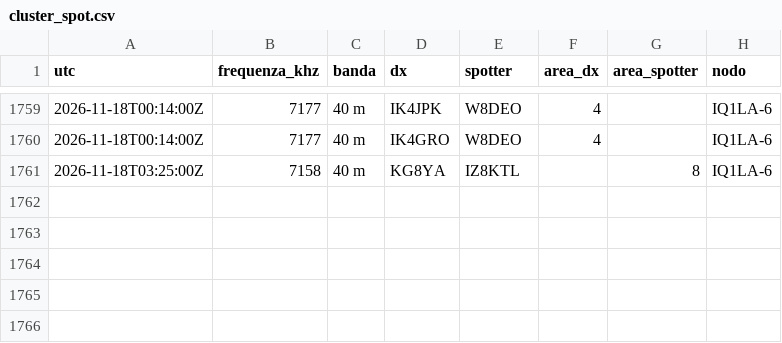
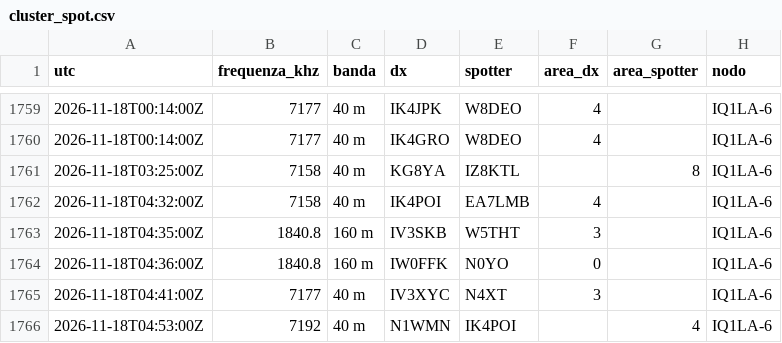
Before and after one commit to altolazio/propagazione_HF, a CSV file: 2026-11/cluster_spot.csv, drawn as a sheet; only a part is shown, gaps mark what is left out.

```diff
--- a/2026-11/cluster_spot.csv
+++ b/2026-11/cluster_spot.csv
@@ -1761 +1761,6 @@ utc,frequenza_khz,banda,dx,spotter,area_dx,area_spotter,nodo
 2026-11-18T03:25:00Z,7158,40 m,KG8YA,IZ8KTL,,8,IQ1LA-6
+2026-11-18T04:32:00Z,7158,40 m,IK4POI,EA7LMB,4,,IQ1LA-6
+2026-11-18T04:35:00Z,1840.8,160 m,IV3SKB,W5THT,3,,IQ1LA-6
+2026-11-18T04:36:00Z,1840.8,160 m,IW0FFK,N0YO,0,,IQ1LA-6
+2026-11-18T04:41:00Z,7177,40 m,IV3XYC,N4XT,3,,IQ1LA-6
+2026-11-18T04:53:00Z,7192,40 m,N1WMN,IK4POI,,4,IQ1LA-6
```
Also changed, not shown: 2026-11/bande.csv, 2026-11/meteo_spazio.csv, 5 other files.
